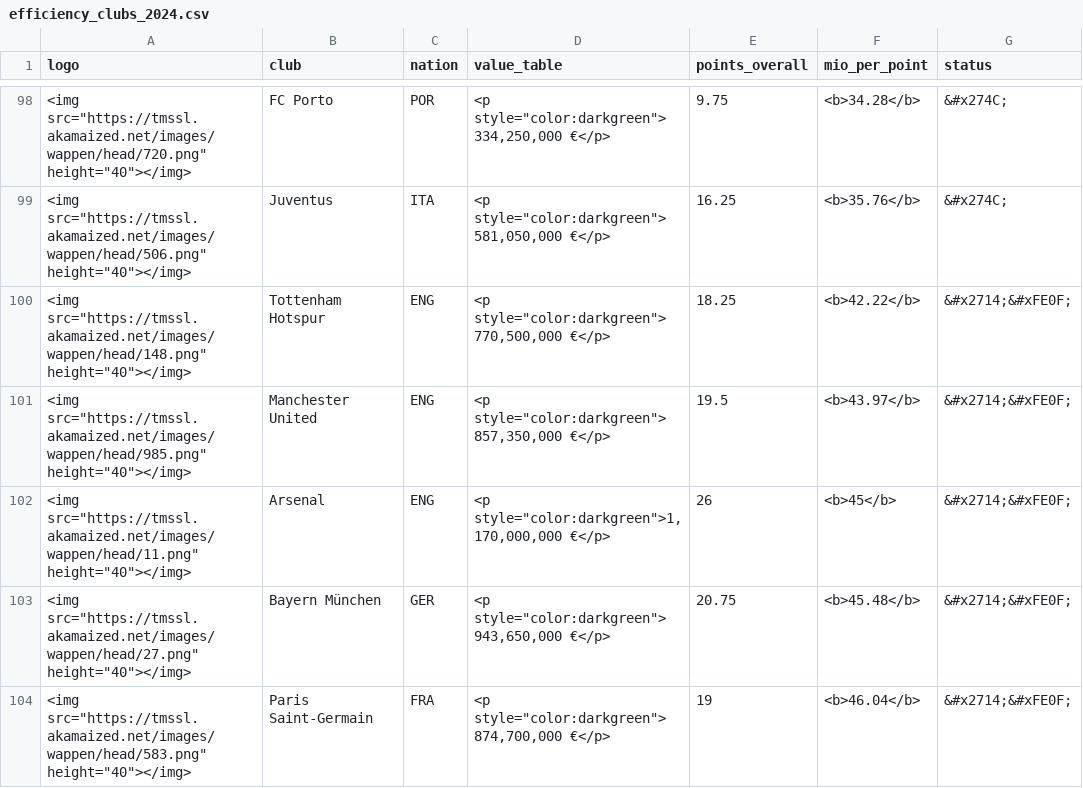
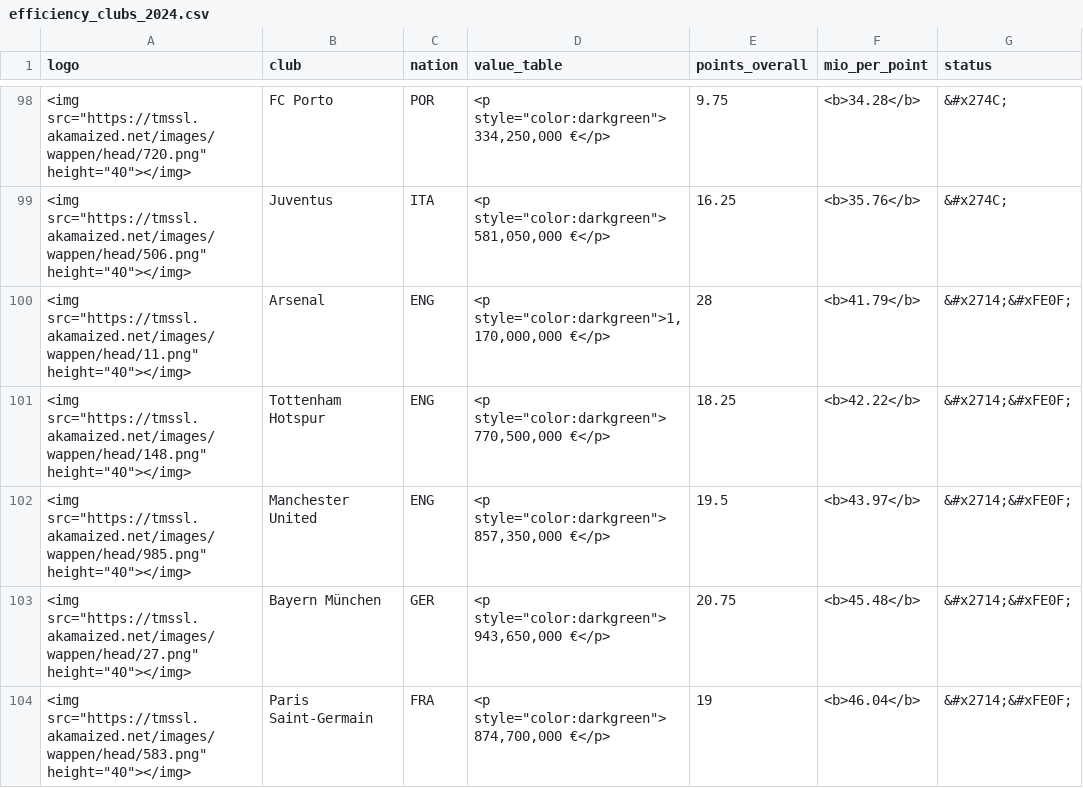
Before and after one commit to swissfootdata/UEFA_Rankings, a CSV file: Output/efficiency_clubs_2024.csv, drawn as a sheet; only a part is shown, gaps mark what is left out; the diff covers the shown part only.

```diff
--- a/Output/efficiency_clubs_2024.csv
+++ b/Output/efficiency_clubs_2024.csv
@@ -99,5 +99,5 @@
 "<img src=""https://tmssl.akamaized.net/images/wappen/head/506.png"" height=""40""></img>","Juventus","ITA","<p style=""color:darkgreen"">  581,050,000 €</p>",16.25,"<b>35.76</b>","&#x274C;"
+"<img src=""https://tmssl.akamaized.net/images/wappen/head/11.png"" height=""40""></img>","Arsenal","ENG","<p style=""color:darkgreen"">1,170,000,000 €</p>",28,"<b>41.79</b>","&#x2714;&#xFE0F;"
 "<img src=""https://tmssl.akamaized.net/images/wappen/head/148.png"" height=""40""></img>","Tottenham Hotspur","ENG","<p style=""color:darkgreen"">  770,500,000 €</p>",18.25,"<b>42.22</b>","&#x2714;&#xFE0F;"
 "<img src=""https://tmssl.akamaized.net/images/wappen/head/985.png"" height=""40""></img>","Manchester United","ENG","<p style=""color:darkgreen"">  857,350,000 €</p>",19.5,"<b>43.97</b>","&#x2714;&#xFE0F;"
-"<img src=""https://tmssl.akamaized.net/images/wappen/head/11.png"" height=""40""></img>","Arsenal","ENG","<p style=""color:darkgreen"">1,170,000,000 €</p>",26,"<b>45</b>","&#x2714;&#xFE0F;"
 "<img src=""https://tmssl.akamaized.net/images/wappen/head/27.png"" height=""40""></img>","Bayern München","GER","<p style=""color:darkgreen"">  943,650,000 €</p>",20.75,"<b>45.48</b>","&#x2714;&#xFE0F;"
```
Also changed, not shown: 3 added rows, 3 removed rows and 2 edited cells elsewhere in this file, Output/all_points_2024.csv, Output/club_owner_data_2024.csv, 4 other files.
